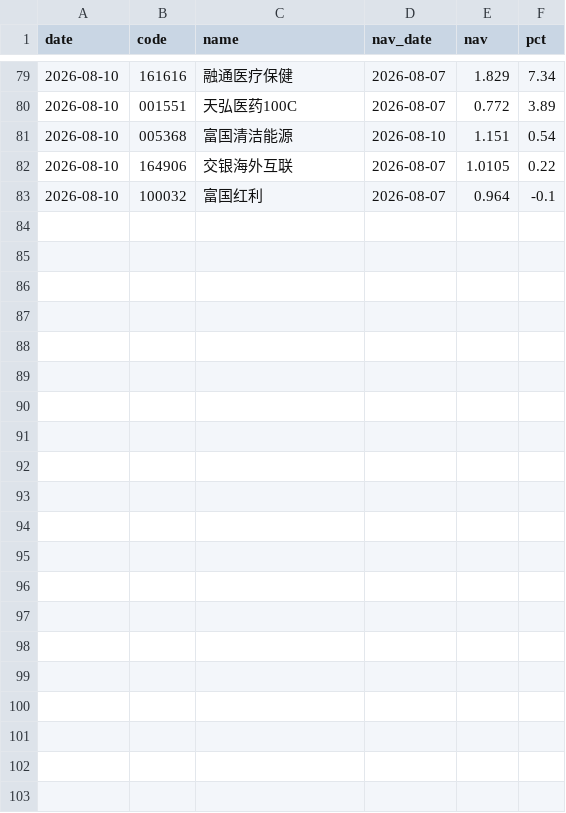
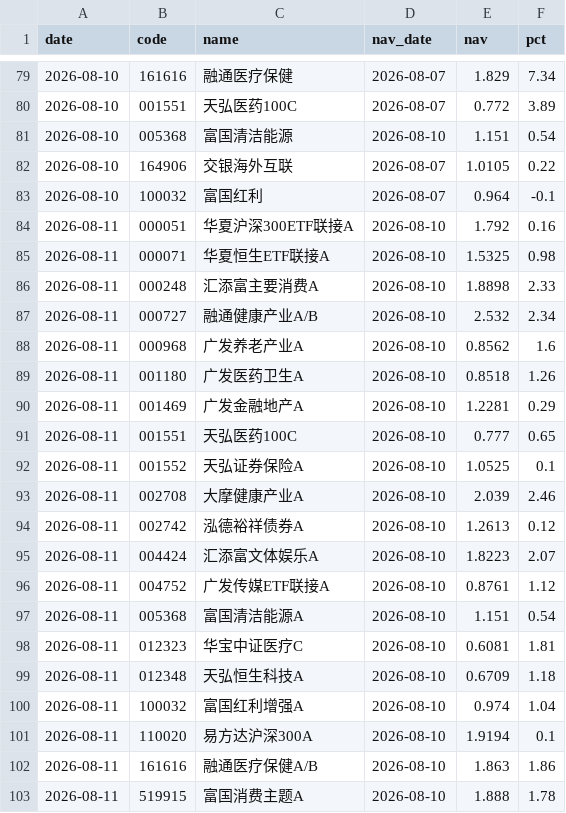
Before and after one commit to yangzai360/WealthHub, a CSV file: data/processed/history/fund_nav.csv, drawn as a sheet; only a part is shown, gaps mark what is left out.

```diff
--- a/data/processed/history/fund_nav.csv
+++ b/data/processed/history/fund_nav.csv
@@ -83 +83,21 @@
 2026-08-10,100032,富国红利,2026-08-07,0.964,-0.1
+2026-08-11,000051,华夏沪深300ETF联接A,2026-08-10,1.792,0.16
+2026-08-11,000071,华夏恒生ETF联接A,2026-08-10,1.5325,0.98
+2026-08-11,000248,汇添富主要消费A,2026-08-10,1.8898,2.33
+2026-08-11,000727,融通健康产业A/B,2026-08-10,2.532,2.34
+2026-08-11,000968,广发养老产业A,2026-08-10,0.8562,1.6
+2026-08-11,001180,广发医药卫生A,2026-08-10,0.8518,1.26
+2026-08-11,001469,广发金融地产A,2026-08-10,1.2281,0.29
+2026-08-11,001551,天弘医药100C,2026-08-10,0.777,0.65
+2026-08-11,001552,天弘证券保险A,2026-08-10,1.0525,0.1
+2026-08-11,002708,大摩健康产业A,2026-08-10,2.039,2.46
+2026-08-11,002742,泓德裕祥债券A,2026-08-10,1.2613,0.12
+2026-08-11,004424,汇添富文体娱乐A,2026-08-10,1.8223,2.07
+2026-08-11,004752,广发传媒ETF联接A,2026-08-10,0.8761,1.12
+2026-08-11,005368,富国清洁能源A,2026-08-10,1.151,0.54
+2026-08-11,012323,华宝中证医疗C,2026-08-10,0.6081,1.81
+2026-08-11,012348,天弘恒生科技A,2026-08-10,0.6709,1.18
+2026-08-11,100032,富国红利增强A,2026-08-10,0.974,1.04
+2026-08-11,110020,易方达沪深300A,2026-08-10,1.9194,0.1
+2026-08-11,161616,融通医疗保健A/B,2026-08-10,1.863,1.86
+2026-08-11,519915,富国消费主题A,2026-08-10,1.888,1.78
```
Also changed, not shown: data/processed/history/indices.csv, 9 other files.
